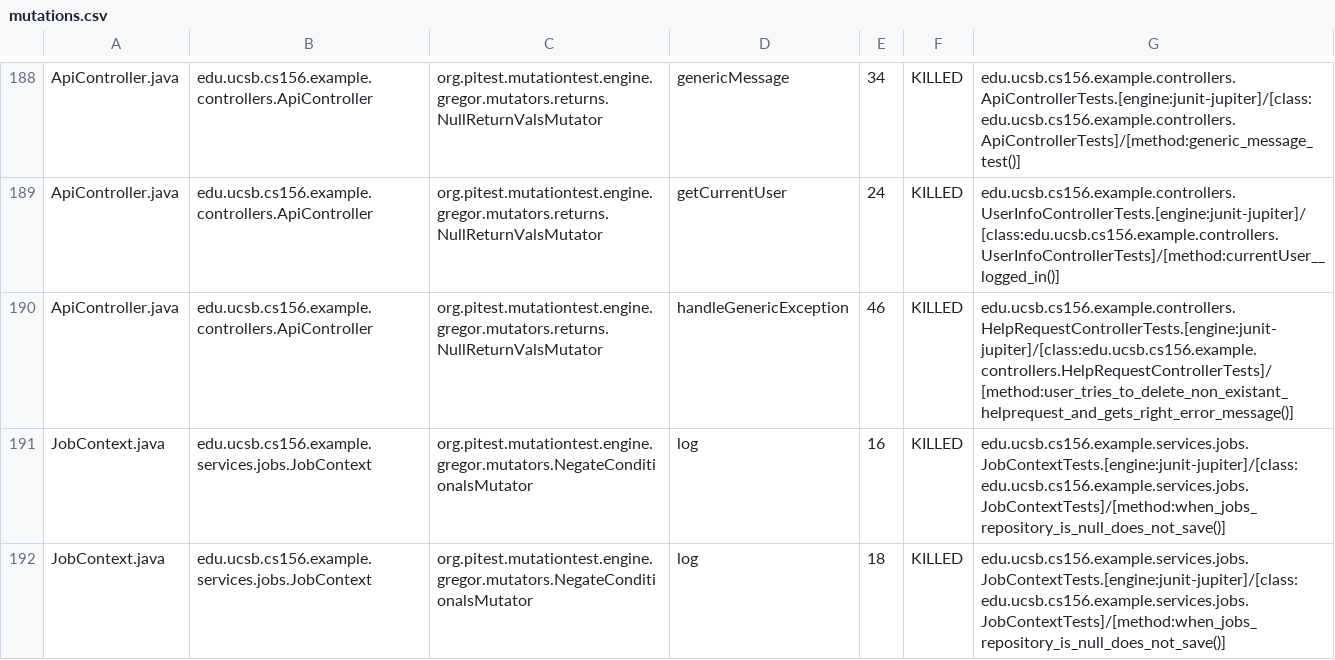
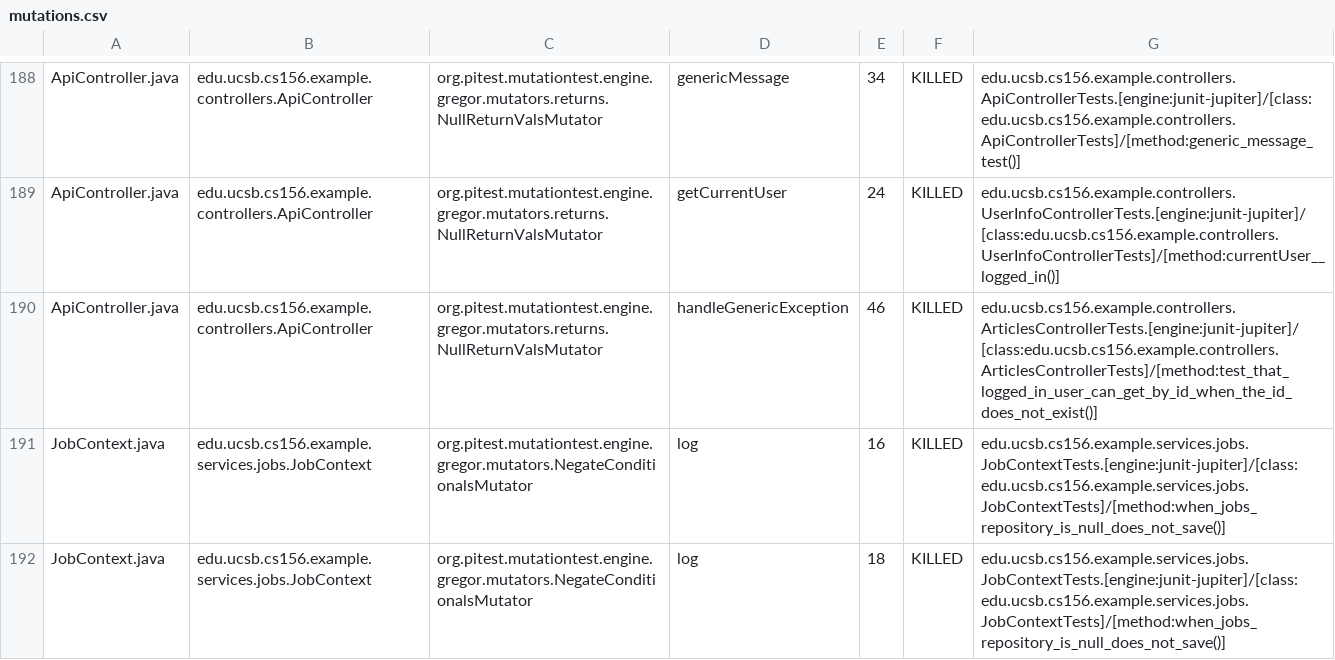
Before and after one commit to ucsb-cs156-f25/team02-f25-10, a CSV file: prs/124/pitest/mutations.csv, drawn as a sheet; only a part is shown, gaps mark what is left out.

Commit message:
Deploying to gh-pages from @ ucsb-cs156-f25/team02-f25-10@0112c72be80c47d4deecdaca1c81e9260bea091d 🚀

```diff
--- a/prs/124/pitest/mutations.csv
+++ b/prs/124/pitest/mutations.csv
@@ -189,3 +189,3 @@ ApiController.java,edu.ucsb.cs156.example.controllers.ApiController,org.pitest.m
 ApiController.java,edu.ucsb.cs156.example.controllers.ApiController,org.pitest.mutationtest.engine.gregor.mutators.returns.NullReturnValsMutator,getCurrentUser,24,KILLED,edu.ucsb.cs156.example.controllers.UserInfoControllerTests.[engine:junit-jupiter]/[class:edu.ucsb.cs156.example.controllers.UserInfoControllerTests]/[method:currentUser__logged_in()]
-ApiController.java,edu.ucsb.cs156.example.controllers.ApiController,org.pitest.mutationtest.engine.gregor.mutators.returns.NullReturnValsMutator,handleGenericException,46,KILLED,edu.ucsb.cs156.example.controllers.HelpRequestControllerTests.[engine:junit-jupiter]/[class:edu.ucsb.cs156.example.controllers.HelpRequestControllerTests]/[method:user_tries_to_delete_non_existant_helprequest_and_gets_right_error_message()]
+ApiController.java,edu.ucsb.cs156.example.controllers.ApiController,org.pitest.mutationtest.engine.gregor.mutators.returns.NullReturnValsMutator,handleGenericException,46,KILLED,edu.ucsb.cs156.example.controllers.ArticlesControllerTests.[engine:junit-jupiter]/[class:edu.ucsb.cs156.example.controllers.ArticlesControllerTests]/[method:test_that_logged_in_user_can_get_by_id_when_the_id_does_not_exist()]
 JobContext.java,edu.ucsb.cs156.example.services.jobs.JobContext,org.pitest.mutationtest.engine.gregor.mutators.NegateConditionalsMutator,log,16,KILLED,edu.ucsb.cs156.example.services.jobs.JobContextTests.[engine:junit-jupiter]/[class:edu.ucsb.cs156.example.services.jobs.JobContextTests]/[method:when_jobs_repository_is_null_does_not_save()]
```
Also changed, not shown: 21 other files.
